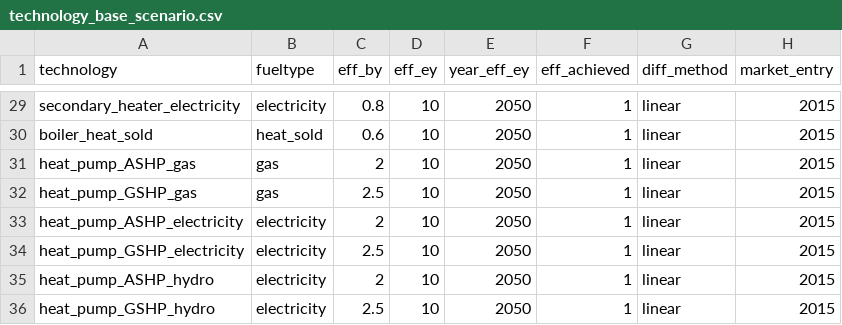
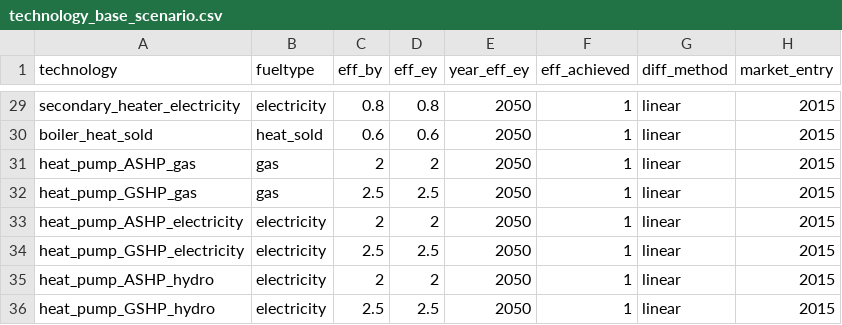
Before and after one commit to nismod/energy_demand, a CSV file: config_data/scenario_and_base_data/technology_base_scenario.csv, drawn as a sheet; only a part is shown, gaps mark what is left out; the diff covers the shown part only; the diff names each change by its address in the sheet, - before the commit and + after, or states it on an @@ line.

```diff
--- a/config_data/scenario_and_base_data/technology_base_scenario.csv
+++ b/config_data/scenario_and_base_data/technology_base_scenario.csv
-D29 (eff_ey): 10
+D29 (eff_ey): 0.8
-D30 (eff_ey): 10
+D30 (eff_ey): 0.6
-D31 (eff_ey): 10
+D31 (eff_ey): 2
-D32 (eff_ey): 10
+D32 (eff_ey): 2.5
-D33 (eff_ey): 10
+D33 (eff_ey): 2
-D34 (eff_ey): 10
+D34 (eff_ey): 2.5
-D35 (eff_ey): 10
+D35 (eff_ey): 2
-D36 (eff_ey): 10
+D36 (eff_ey): 2.5
```
Also changed, not shown: 27 edited cells elsewhere in this file.
